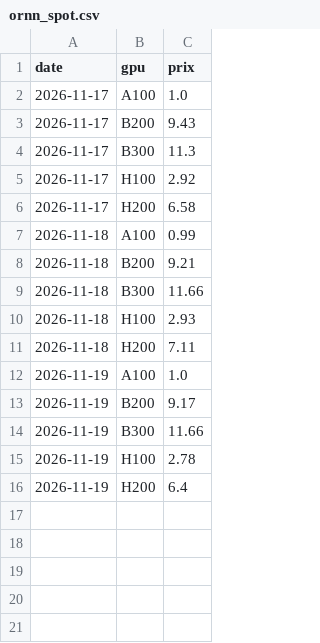
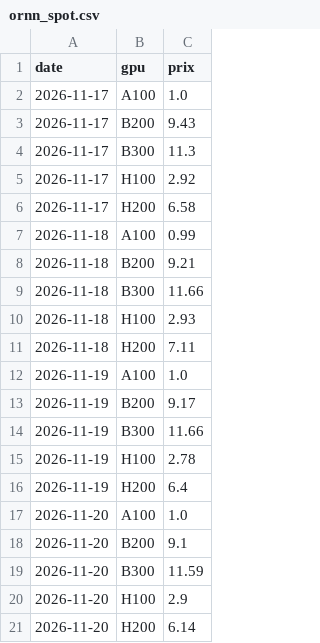
Before and after one commit to davidprzzzzz/compute-data, a CSV file: data/history/ornn_spot.csv, drawn as a sheet; the diff names each change by its address in the sheet, - before the commit and + after, or states it on an @@ line.

```diff
--- a/data/history/ornn_spot.csv
+++ b/data/history/ornn_spot.csv
+row 17: 2026-11-20 | A100 | 1.0
+row 18: 2026-11-20 | B200 | 9.1
+row 19: 2026-11-20 | B300 | 11.59
+row 20: 2026-11-20 | H100 | 2.9
+row 21: 2026-11-20 | H200 | 6.14
```
Also changed, not shown: data/history/kalshi_forwards.csv, data/history/kalshi_snapshots.csv, 17 other files.
